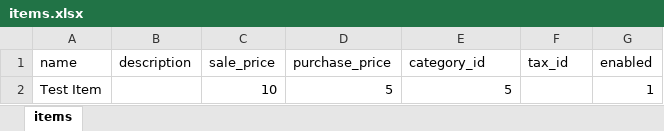
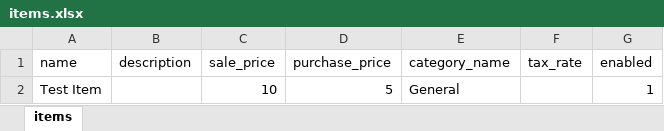
Before and after one commit to josh-taylor-k3/akaunting_crm_laravel, an Excel workbook: public/files/import/items.xlsx, sheet items, drawn as a sheet; values as stored, in another font and other column widths than the file's, no borders; the diff names each change by its address in the sheet, - before the commit and + after, or states it on an @@ line.

Commit message:
items import/export

```diff
--- a/public/files/import/items.xlsx (sheet items)
+++ b/public/files/import/items.xlsx (sheet items)
-E1: category_id
+E1: category_name
-F1: tax_id
+F1: tax_rate
-E2 (category_name): 5
+E2 (category_name): General
```
Also changed, not shown: 3 other files.
